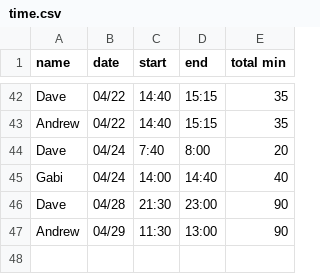
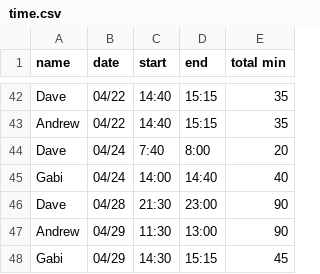
Before and after one commit to dvhar/robot, a CSV file: time.csv, drawn as a sheet; only a part is shown, gaps mark what is left out; the diff names each change by its address in the sheet, - before the commit and + after, or states it on an @@ line.

Commit message:
Update time.csv

```diff
--- a/time.csv
+++ b/time.csv
+row 48: Gabi | 04/29 | 14:30 | 15:15 | 45
```
